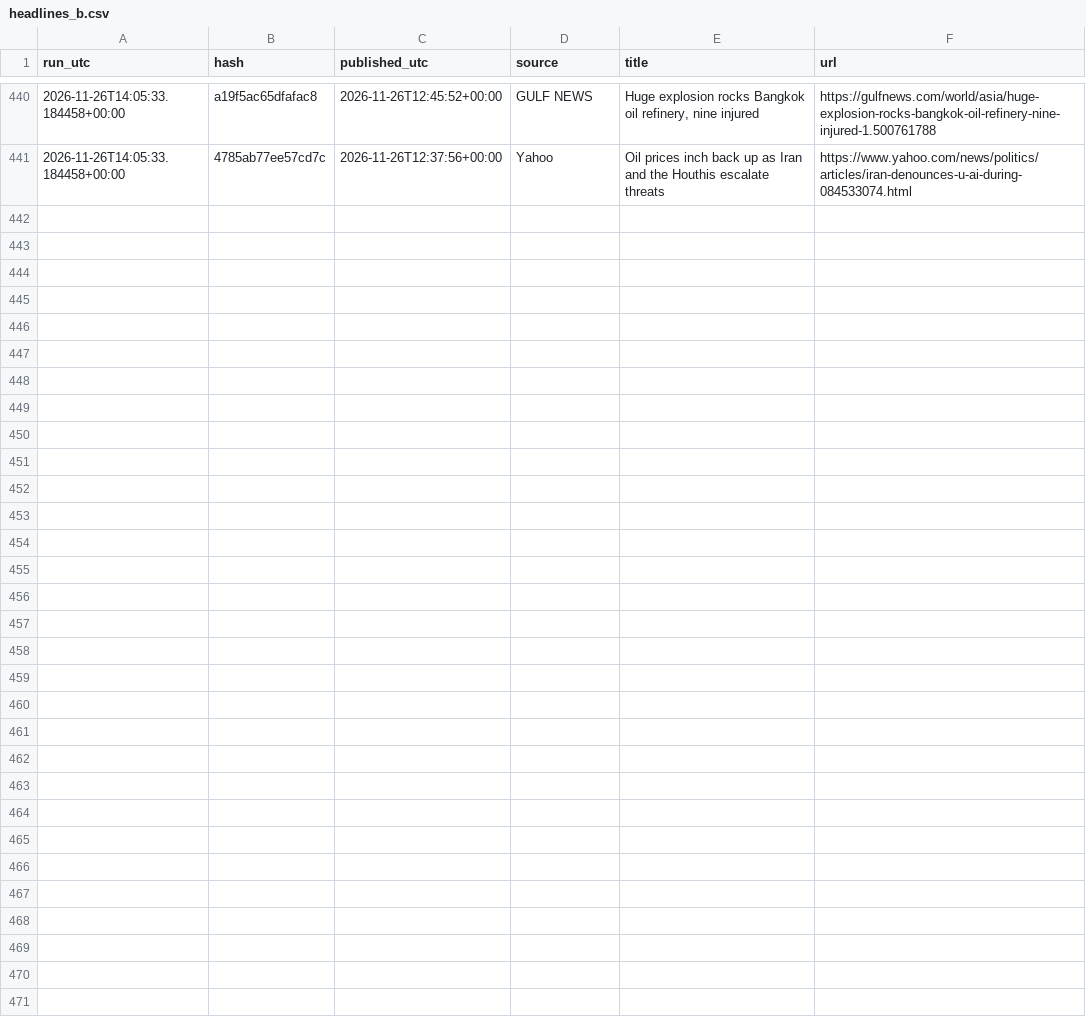
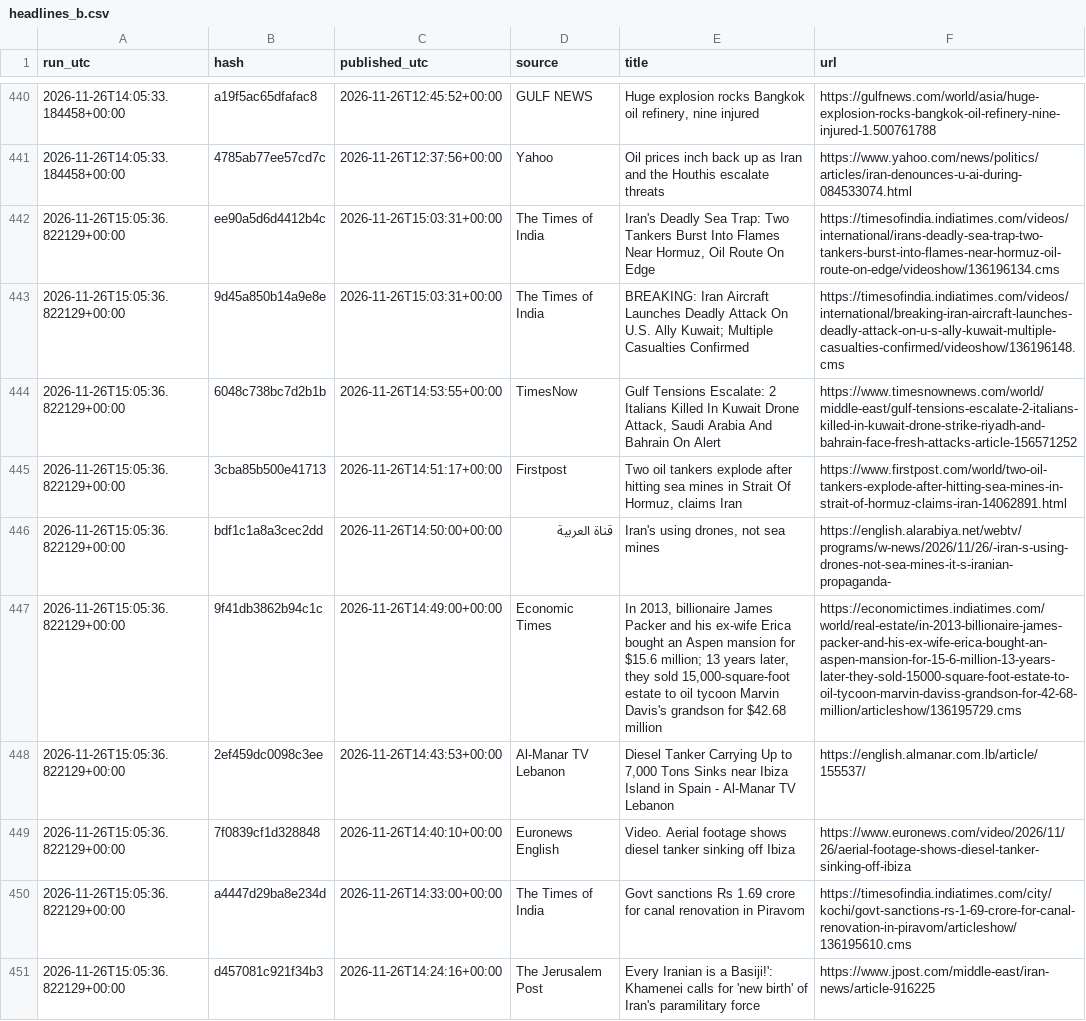
Before and after one commit to beausiff/Oil-signal-logger, a CSV file: backup/headlines_b.csv, drawn as a sheet; only a part is shown, gaps mark what is left out; the diff covers the shown part only.

```diff
--- a/backup/headlines_b.csv
+++ b/backup/headlines_b.csv
@@ -441 +441,11 @@ run_utc,hash,published_utc,source,title,url
 2026-11-26T14:05:33.184458+00:00,4785ab77ee57cd7c,2026-11-26T12:37:56+00:00,Yahoo,Oil prices inch back up as Iran and the Houthis escalate threats,https://www.yahoo.com/news/politics/articles/iran-denounces-u-ai-during-084533074.html
+2026-11-26T15:05:36.822129+00:00,ee90a5d6d4412b4c,2026-11-26T15:03:31+00:00,The Times of India,"Iran's Deadly Sea Trap: Two Tankers Burst Into Flames Near Hormuz, Oil Route On Edge",https://timesofindia.indiatimes.com/videos/international/irans-deadly-sea-trap-two-tankers-burst-into-flames-near-hormuz-oil-route-on-edge/videoshow/136196134.cms
+2026-11-26T15:05:36.822129+00:00,9d45a850b14a9e8e,2026-11-26T15:03:31+00:00,The Times of India,BREAKING: Iran Aircraft Launches Deadly Attack On U.S. Ally Kuwait; Multiple Casualties Confirmed,https://timesofindia.indiatimes.com/videos/international/breaking-iran-aircraft-launches-deadly-attack-on-u-s-ally-kuwait-multiple-casualties-confirmed/videoshow/136196148.cms
+2026-11-26T15:05:36.822129+00:00,6048c738bc7d2b1b,2026-11-26T14:53:55+00:00,TimesNow,"Gulf Tensions Escalate: 2 Italians Killed In Kuwait Drone Attack, Saudi Arabia And Bahrain On Alert",https://www.timesnownews.com/world/middle-east/gulf-tensions-escalate-2-italians-killed-in-kuwait-drone-strike-riyadh-and-bahrain-face-fresh-attacks-article-156571252
+2026-11-26T15:05:36.822129+00:00,3cba85b500e41713,2026-11-26T14:51:17+00:00,Firstpost,"Two oil tankers explode after hitting sea mines in Strait Of Hormuz, claims Iran",https://www.firstpost.com/world/two-oil-tankers-explode-after-hitting-sea-mines-in-strait-of-hormuz-claims-iran-14062891.html
+2026-11-26T15:05:36.822129+00:00,bdf1c1a8a3cec2dd,2026-11-26T14:50:00+00:00,قناة العربية,"Iran's using drones, not sea mines",https://english.alarabiya.net/webtv/programs/w-news/2026/11/26/-iran-s-using-drones-not-sea-mines-it-s-iranian-propaganda-
+2026-11-26T15:05:36.822129+00:00,9f41db3862b94c1c,2026-11-26T14:49:00+00:00,Economic Times,"In 2013, billionaire James Packer and his ex-wife Erica bought an Aspen mansion for $15.6 million; 13 years later, they sold 15,000-square-foot estate to oil tycoon Marvin Davis's grandson for $42.68 million",https://economictimes.indiatimes.com/world/real-estate/in-2013-billionaire-james-packer-and-his-ex-wife-erica-bought-an-aspen-mansion-for-15-6-million-13-years-later-they-sold-15000-square-foot-estate-to-oil-tycoon-marvin-daviss-grandson-for-42-68-million/articleshow/136195729.cms
+2026-11-26T15:05:36.822129+00:00,2ef459dc0098c3ee,2026-11-26T14:43:53+00:00,Al-Manar TV Lebanon,"Diesel Tanker Carrying Up to 7,000 Tons Sinks near Ibiza Island in Spain - Al-Manar TV Lebanon",https://english.almanar.com.lb/article/155537/
+2026-11-26T15:05:36.822129+00:00,7f0839cf1d328848,2026-11-26T14:40:10+00:00,Euronews English,Video. Aerial footage shows diesel tanker sinking off Ibiza,https://www.euronews.com/video/2026/11/26/aerial-footage-shows-diesel-tanker-sinking-off-ibiza
+2026-11-26T15:05:36.822129+00:00,a4447d29ba8e234d,2026-11-26T14:33:00+00:00,The Times of India,Govt sanctions Rs 1.69 crore for canal renovation in Piravom,https://timesofindia.indiatimes.com/city/kochi/govt-sanctions-rs-1-69-crore-for-canal-renovation-in-piravom/articleshow/136195610.cms
+2026-11-26T15:05:36.822129+00:00,d457081c921f34b3,2026-11-26T14:24:16+00:00,The Jerusalem Post,Every Iranian is a Basiji!': Khamenei calls for 'new birth' of Iran's paramilitary force,https://www.jpost.com/middle-east/iran-news/article-916225
```
Also changed, not shown: 10 added rows elsewhere in this file, backup/context.csv, backup/feed_b_state.csv, 5 other files.
